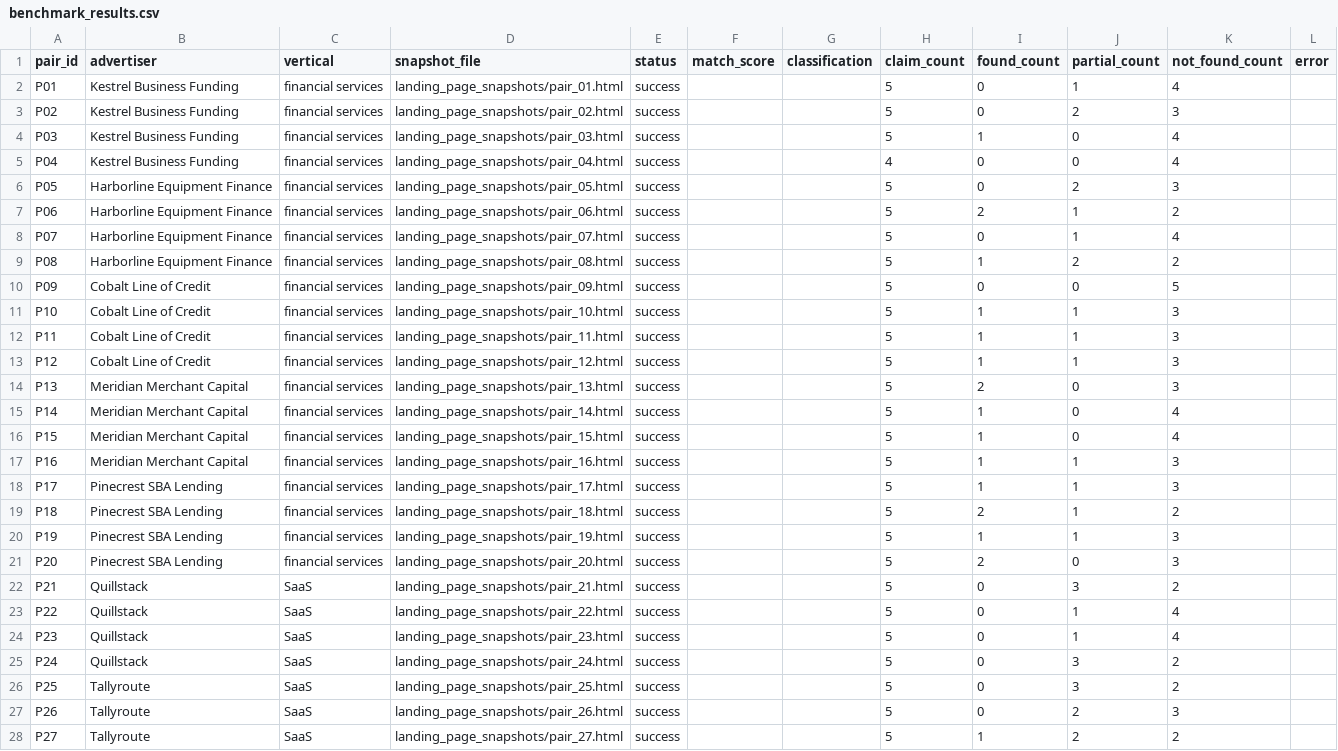
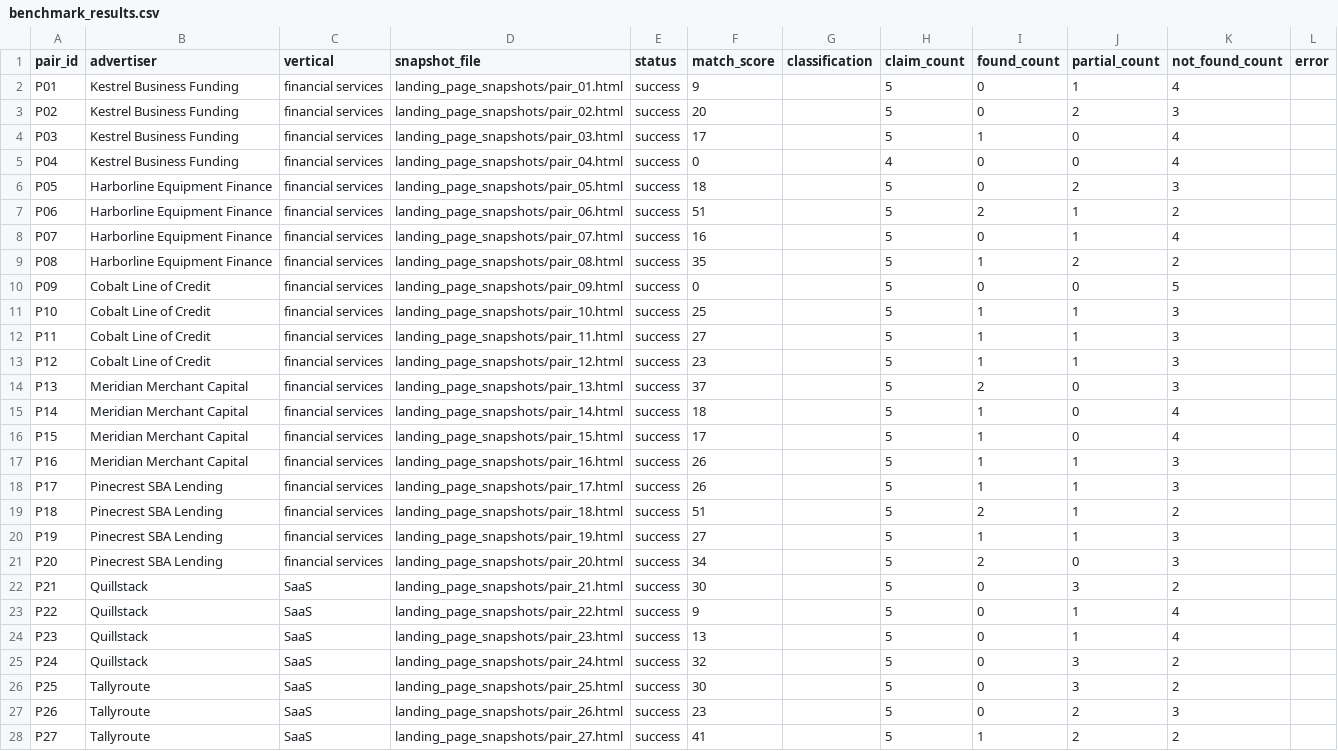
Before and after one commit to Rithi14/admatch-ai, a CSV file: backend/reports/benchmark_results.csv, drawn as a sheet; only a part is shown; the diff covers the shown part only.

Commit message:
feat: improve benchmark claim evaluation

```diff
--- a/backend/reports/benchmark_results.csv
+++ b/backend/reports/benchmark_results.csv
@@ -1,28 +1,28 @@
 pair_id,advertiser,vertical,snapshot_file,status,match_score,classification,claim_count,found_count,partial_count,not_found_count,error
-P01,Kestrel Business Funding,financial services,landing_page_snapshots/pair_01.html,success,,,5,0,1,4,
-P02,Kestrel Business Funding,financial services,landing_page_snapshots/pair_02.html,success,,,5,0,2,3,
-P03,Kestrel Business Funding,financial services,landing_page_snapshots/pair_03.html,success,,,5,1,0,4,
-P04,Kestrel Business Funding,financial services,landing_page_snapshots/pair_04.html,success,,,4,0,0,4,
-P05,Harborline Equipment Finance,financial services,landing_page_snapshots/pair_05.html,success,,,5,0,2,3,
-P06,Harborline Equipment Finance,financial services,landing_page_snapshots/pair_06.html,success,,,5,2,1,2,
-P07,Harborline Equipment Finance,financial services,landing_page_snapshots/pair_07.html,success,,,5,0,1,4,
-P08,Harborline Equipment Finance,financial services,landing_page_snapshots/pair_08.html,success,,,5,1,2,2,
-P09,Cobalt Line of Credit,financial services,landing_page_snapshots/pair_09.html,success,,,5,0,0,5,
-P10,Cobalt Line of Credit,financial services,landing_page_snapshots/pair_10.html,success,,,5,1,1,3,
-P11,Cobalt Line of Credit,financial services,landing_page_snapshots/pair_11.html,success,,,5,1,1,3,
-P12,Cobalt Line of Credit,financial services,landing_page_snapshots/pair_12.html,success,,,5,1,1,3,
-P13,Meridian Merchant Capital,financial services,landing_page_snapshots/pair_13.html,success,,,5,2,0,3,
-P14,Meridian Merchant Capital,financial services,landing_page_snapshots/pair_14.html,success,,,5,1,0,4,
-P15,Meridian Merchant Capital,financial services,landing_page_snapshots/pair_15.html,success,,,5,1,0,4,
-P16,Meridian Merchant Capital,financial services,landing_page_snapshots/pair_16.html,success,,,5,1,1,3,
-P17,Pinecrest SBA Lending,financial services,landing_page_snapshots/pair_17.html,success,,,5,1,1,3,
-P18,Pinecrest SBA Lending,financial services,landing_page_snapshots/pair_18.html,success,,,5,2,1,2,
-P19,Pinecrest SBA Lending,financial services,landing_page_snapshots/pair_19.html,success,,,5,1,1,3,
-P20,Pinecrest SBA Lending,financial services,landing_page_snapshots/pair_20.html,success,,,5,2,0,3,
-P21,Quillstack,SaaS,landing_page_snapshots/pair_21.html,success,,,5,0,3,2,
-P22,Quillstack,SaaS,landing_page_snapshots/pair_22.html,success,,,5,0,1,4,
-P23,Quillstack,SaaS,landing_page_snapshots/pair_23.html,success,,,5,0,1,4,
-P24,Quillstack,SaaS,landing_page_snapshots/pair_24.html,success,,,5,0,3,2,
-P25,Tallyroute,SaaS,landing_page_snapshots/pair_25.html,success,,,5,0,3,2,
-P26,Tallyroute,SaaS,landing_page_snapshots/pair_26.html,success,,,5,0,2,3,
-P27,Tallyroute,SaaS,landing_page_snapshots/pair_27.html,success,,,5,1,2,2,
+P01,Kestrel Business Funding,financial services,landing_page_snapshots/pair_01.html,success,9,,5,0,1,4,
+P02,Kestrel Business Funding,financial services,landing_page_snapshots/pair_02.html,success,20,,5,0,2,3,
+P03,Kestrel Business Funding,financial services,landing_page_snapshots/pair_03.html,success,17,,5,1,0,4,
+P04,Kestrel Business Funding,financial services,landing_page_snapshots/pair_04.html,success,0,,4,0,0,4,
+P05,Harborline Equipment Finance,financial services,landing_page_snapshots/pair_05.html,success,18,,5,0,2,3,
+P06,Harborline Equipment Finance,financial services,landing_page_snapshots/pair_06.html,success,51,,5,2,1,2,
+P07,Harborline Equipment Finance,financial services,landing_page_snapshots/pair_07.html,success,16,,5,0,1,4,
+P08,Harborline Equipment Finance,financial services,landing_page_snapshots/pair_08.html,success,35,,5,1,2,2,
+P09,Cobalt Line of Credit,financial services,landing_page_snapshots/pair_09.html,success,0,,5,0,0,5,
+P10,Cobalt Line of Credit,financial services,landing_page_snapshots/pair_10.html,success,25,,5,1,1,3,
+P11,Cobalt Line of Credit,financial services,landing_page_snapshots/pair_11.html,success,27,,5,1,1,3,
+P12,Cobalt Line of Credit,financial services,landing_page_snapshots/pair_12.html,success,23,,5,1,1,3,
+P13,Meridian Merchant Capital,financial services,landing_page_snapshots/pair_13.html,success,37,,5,2,0,3,
+P14,Meridian Merchant Capital,financial services,landing_page_snapshots/pair_14.html,success,18,,5,1,0,4,
+P15,Meridian Merchant Capital,financial services,landing_page_snapshots/pair_15.html,success,17,,5,1,0,4,
+P16,Meridian Merchant Capital,financial services,landing_page_snapshots/pair_16.html,success,26,,5,1,1,3,
+P17,Pinecrest SBA Lending,financial services,landing_page_snapshots/pair_17.html,success,26,,5,1,1,3,
+P18,Pinecrest SBA Lending,financial services,landing_page_snapshots/pair_18.html,success,51,,5,2,1,2,
+P19,Pinecrest SBA Lending,financial services,landing_page_snapshots/pair_19.html,success,27,,5,1,1,3,
+P20,Pinecrest SBA Lending,financial services,landing_page_snapshots/pair_20.html,success,34,,5,2,0,3,
+P21,Quillstack,SaaS,landing_page_snapshots/pair_21.html,success,30,,5,0,3,2,
+P22,Quillstack,SaaS,landing_page_snapshots/pair_22.html,success,9,,5,0,1,4,
+P23,Quillstack,SaaS,landing_page_snapshots/pair_23.html,success,13,,5,0,1,4,
+P24,Quillstack,SaaS,landing_page_snapshots/pair_24.html,success,32,,5,0,3,2,
+P25,Tallyroute,SaaS,landing_page_snapshots/pair_25.html,success,30,,5,0,3,2,
+P26,Tallyroute,SaaS,landing_page_snapshots/pair_26.html,success,23,,5,0,2,3,
+P27,Tallyroute,SaaS,landing_page_snapshots/pair_27.html,success,41,,5,1,2,2,
```
Also changed, not shown: 33 edited cells elsewhere in this file, 4 other files.
